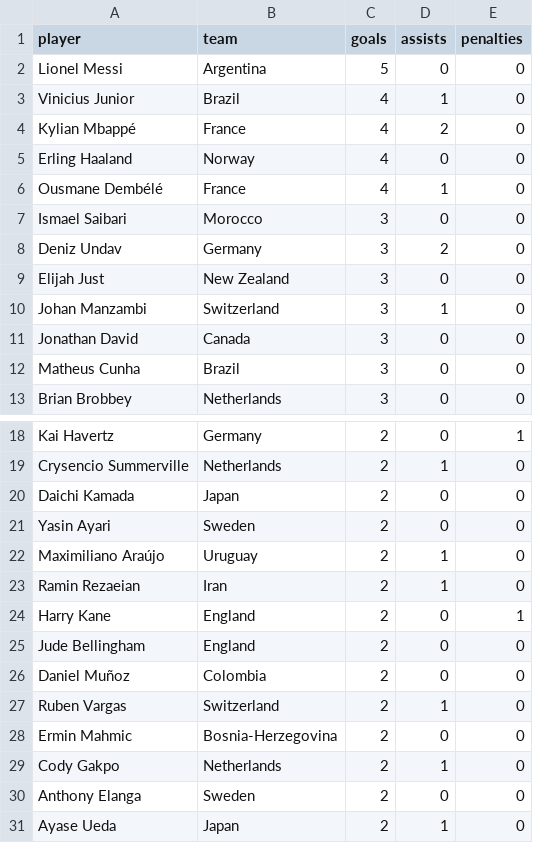
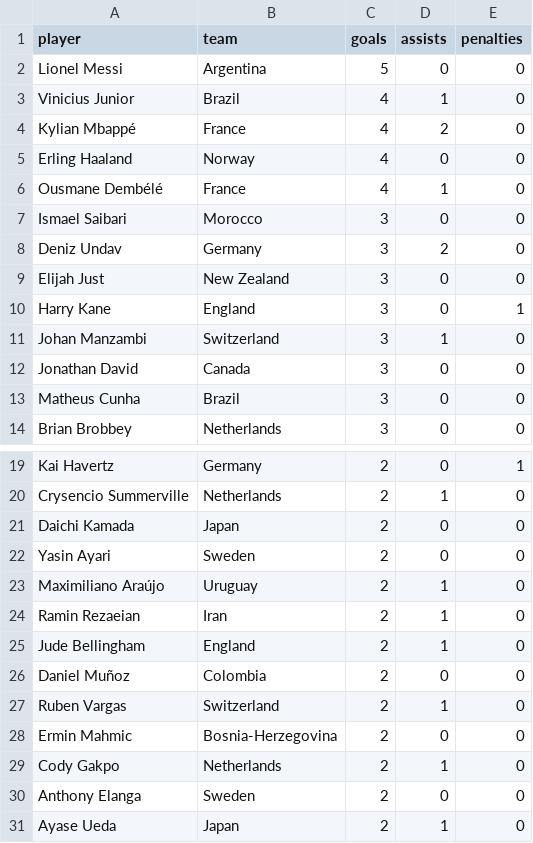
Before and after one commit to EmilioUgarte65/prediccion-mundial-2026, a CSV file: data_user/scorers_real_2026.csv, drawn as a sheet; only a part is shown, gaps mark what is left out.

```diff
--- a/data_user/scorers_real_2026.csv
+++ b/data_user/scorers_real_2026.csv
@@ -9,2 +9,3 @@ Deniz Undav,Germany,3,2,0
 Elijah Just,New Zealand,3,0,0
+Harry Kane,England,3,0,1
 Johan Manzambi,Switzerland,3,1,0
@@ -23,4 +24,3 @@ Maximiliano Araújo,Uruguay,2,1,0
 Ramin Rezaeian,Iran,2,1,0
-Harry Kane,England,2,0,1
-Jude Bellingham,England,2,0,0
+Jude Bellingham,England,2,1,0
 Daniel Muñoz,Colombia,2,0,0
```
Also changed, not shown: data_user/referees_real_2026.csv, data_user/team_player_attack.csv, 11 other files.
